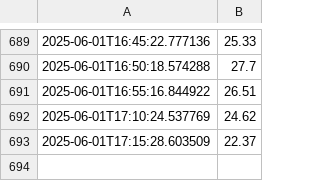
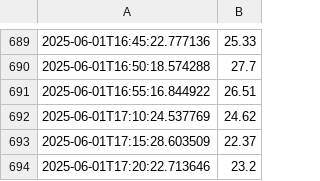
Before and after one commit to danielxbauer/internet-speed-tracker, a CSV file: speed_log.csv, drawn as a sheet; only a part is shown, gaps mark what is left out.

Commit message:
feat: Update speed log

```diff
--- a/speed_log.csv
+++ b/speed_log.csv
@@ -693 +693,2 @@
 2025-06-01T17:15:28.603509,22.37
+2025-06-01T17:20:22.713646,23.2
```
